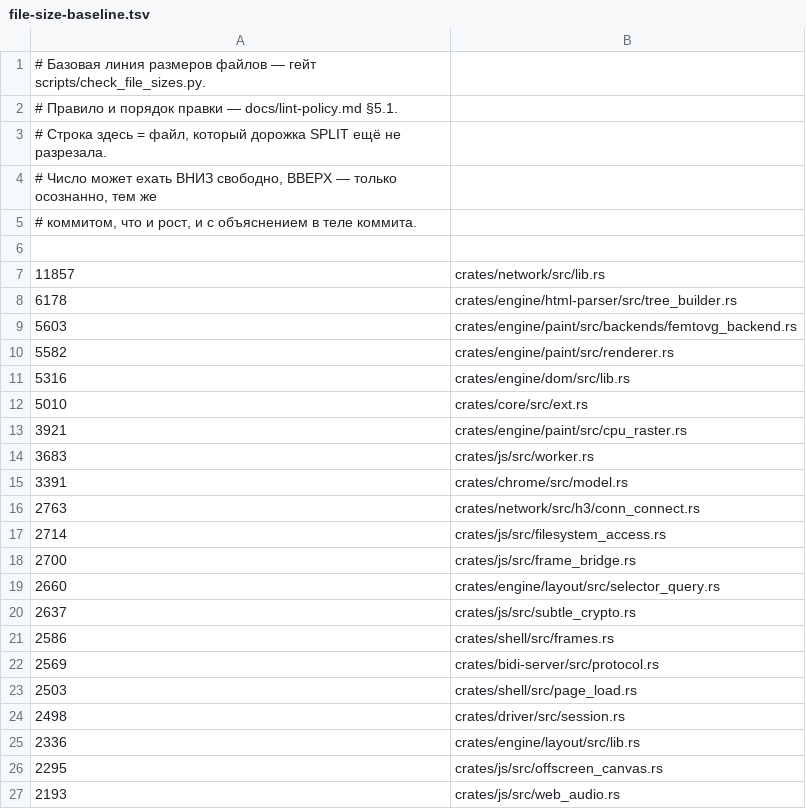
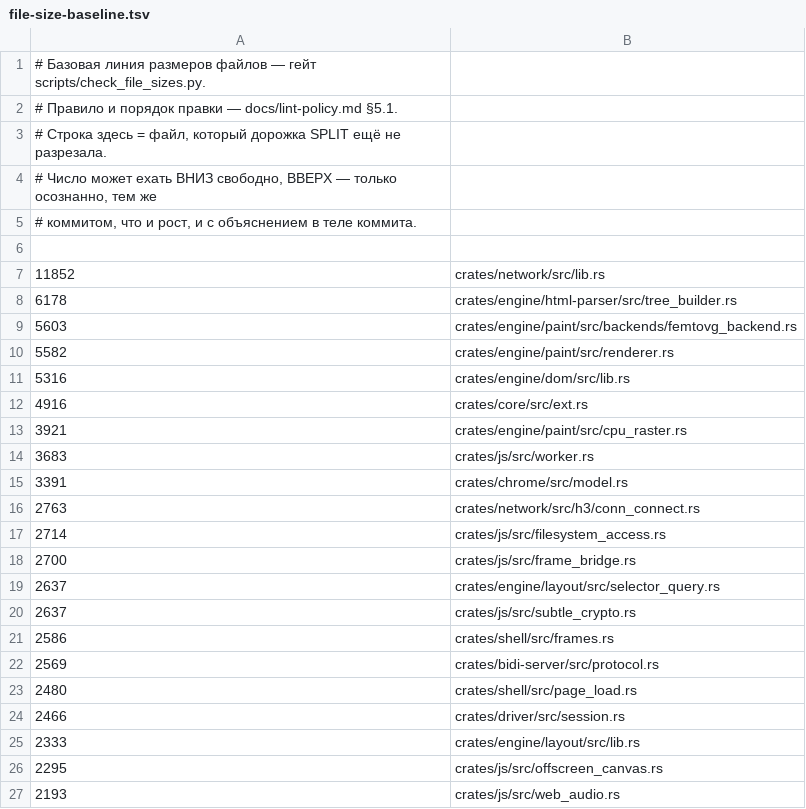
Before and after one commit to LearnJava/lumen-browser, a TSV file: scripts/file-size-baseline.tsv, drawn as a sheet.

```diff
--- a/scripts/file-size-baseline.tsv
+++ b/scripts/file-size-baseline.tsv
@@ -6,3 +6,3 @@
 
-11857	crates/network/src/lib.rs
+11852	crates/network/src/lib.rs
 6178	crates/engine/html-parser/src/tree_builder.rs
@@ -11,3 +11,3 @@
 5316	crates/engine/dom/src/lib.rs
-5010	crates/core/src/ext.rs
+4916	crates/core/src/ext.rs
 3921	crates/engine/paint/src/cpu_raster.rs
@@ -18,3 +18,3 @@
 2700	crates/js/src/frame_bridge.rs
-2660	crates/engine/layout/src/selector_query.rs
+2637	crates/engine/layout/src/selector_query.rs
 2637	crates/js/src/subtle_crypto.rs
@@ -22,5 +22,5 @@
 2569	crates/bidi-server/src/protocol.rs
-2503	crates/shell/src/page_load.rs
-2498	crates/driver/src/session.rs
-2336	crates/engine/layout/src/lib.rs
+2480	crates/shell/src/page_load.rs
+2466	crates/driver/src/session.rs
+2333	crates/engine/layout/src/lib.rs
 2295	crates/js/src/offscreen_canvas.rs
```
Also changed, not shown: 18 other files.
